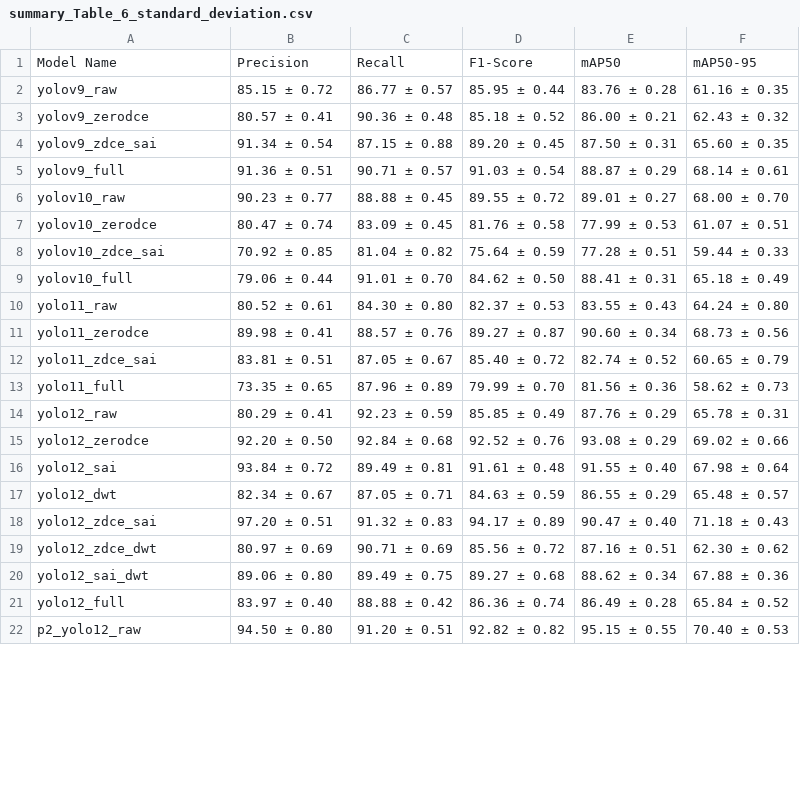
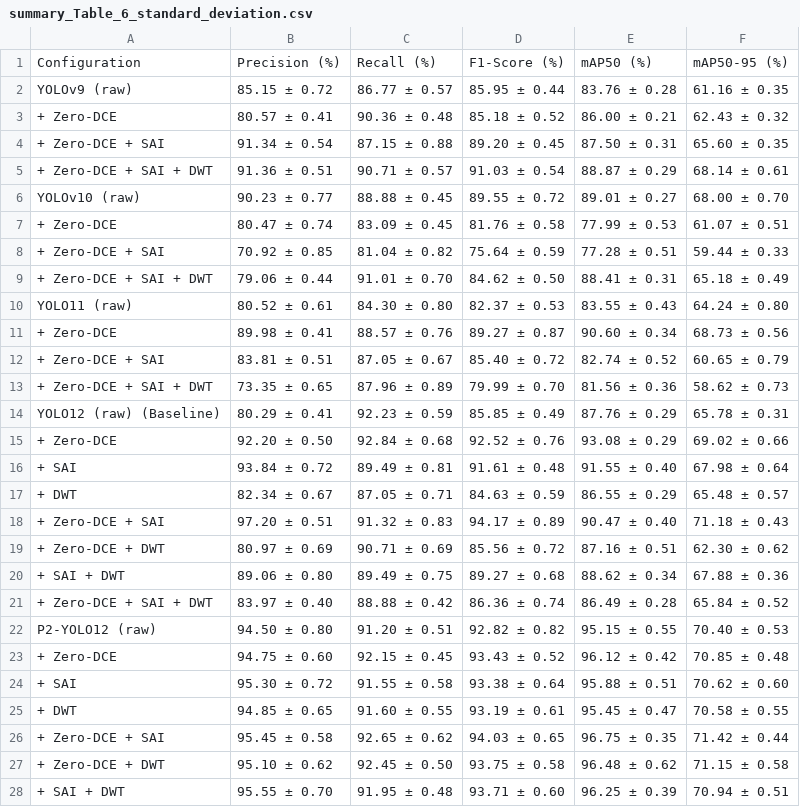
Before and after one commit to samsulchin/P2-YOLO12-Small-Polyp-Detection-in-Colonoscopy-via-Endoscopic-Image, a CSV file: summary_Table_6_standard_deviation.csv, drawn as a sheet; only a part is shown; the diff covers the shown part only.

Commit message:
Revise summary table with new model configurations
Updated the summary table to include new configurations and their respective metrics.

```diff
--- a/summary_Table_6_standard_deviation.csv
+++ b/summary_Table_6_standard_deviation.csv
@@ -1,22 +1,28 @@
-Model Name,Precision,Recall,F1-Score,mAP50,mAP50-95
-yolov9_raw,85.15 ± 0.72,86.77 ± 0.57,85.95 ± 0.44,83.76 ± 0.28,61.16 ± 0.35
-yolov9_zerodce,80.57 ± 0.41,90.36 ± 0.48,85.18 ± 0.52,86.00 ± 0.21,62.43 ± 0.32
-yolov9_zdce_sai,91.34 ± 0.54,87.15 ± 0.88,89.20 ± 0.45,87.50 ± 0.31,65.60 ± 0.35
-yolov9_full,91.36 ± 0.51,90.71 ± 0.57,91.03 ± 0.54,88.87 ± 0.29,68.14 ± 0.61
-yolov10_raw,90.23 ± 0.77,88.88 ± 0.45,89.55 ± 0.72,89.01 ± 0.27,68.00 ± 0.70
-yolov10_zerodce,80.47 ± 0.74,83.09 ± 0.45,81.76 ± 0.58,77.99 ± 0.53,61.07 ± 0.51
-yolov10_zdce_sai,70.92 ± 0.85,81.04 ± 0.82,75.64 ± 0.59,77.28 ± 0.51,59.44 ± 0.33
-yolov10_full,79.06 ± 0.44,91.01 ± 0.70,84.62 ± 0.50,88.41 ± 0.31,65.18 ± 0.49
-yolo11_raw,80.52 ± 0.61,84.30 ± 0.80,82.37 ± 0.53,83.55 ± 0.43,64.24 ± 0.80
-yolo11_zerodce,89.98 ± 0.41,88.57 ± 0.76,89.27 ± 0.87,90.60 ± 0.34,68.73 ± 0.56
-yolo11_zdce_sai,83.81 ± 0.51,87.05 ± 0.67,85.40 ± 0.72,82.74 ± 0.52,60.65 ± 0.79
-yolo11_full,73.35 ± 0.65,87.96 ± 0.89,79.99 ± 0.70,81.56 ± 0.36,58.62 ± 0.73
-yolo12_raw,80.29 ± 0.41,92.23 ± 0.59,85.85 ± 0.49,87.76 ± 0.29,65.78 ± 0.31
-yolo12_zerodce,92.20 ± 0.50,92.84 ± 0.68,92.52 ± 0.76,93.08 ± 0.29,69.02 ± 0.66
-yolo12_sai,93.84 ± 0.72,89.49 ± 0.81,91.61 ± 0.48,91.55 ± 0.40,67.98 ± 0.64
-yolo12_dwt,82.34 ± 0.67,87.05 ± 0.71,84.63 ± 0.59,86.55 ± 0.29,65.48 ± 0.57
-yolo12_zdce_sai,97.20 ± 0.51,91.32 ± 0.83,94.17 ± 0.89,90.47 ± 0.40,71.18 ± 0.43
-yolo12_zdce_dwt,80.97 ± 0.69,90.71 ± 0.69,85.56 ± 0.72,87.16 ± 0.51,62.30 ± 0.62
-yolo12_sai_dwt,89.06 ± 0.80,89.49 ± 0.75,89.27 ± 0.68,88.62 ± 0.34,67.88 ± 0.36
-yolo12_full,83.97 ± 0.40,88.88 ± 0.42,86.36 ± 0.74,86.49 ± 0.28,65.84 ± 0.52
-p2_yolo12_raw,94.50 ± 0.80,91.20 ± 0.51,92.82 ± 0.82,95.15 ± 0.55,70.40 ± 0.53
+Configuration,Precision (%),Recall (%),F1-Score (%),mAP50 (%),mAP50-95 (%)
+YOLOv9 (raw),85.15 ± 0.72,86.77 ± 0.57,85.95 ± 0.44,83.76 ± 0.28,61.16 ± 0.35
++ Zero-DCE,80.57 ± 0.41,90.36 ± 0.48,85.18 ± 0.52,86.00 ± 0.21,62.43 ± 0.32
++ Zero-DCE + SAI,91.34 ± 0.54,87.15 ± 0.88,89.20 ± 0.45,87.50 ± 0.31,65.60 ± 0.35
++ Zero-DCE + SAI + DWT,91.36 ± 0.51,90.71 ± 0.57,91.03 ± 0.54,88.87 ± 0.29,68.14 ± 0.61
+YOLOv10 (raw),90.23 ± 0.77,88.88 ± 0.45,89.55 ± 0.72,89.01 ± 0.27,68.00 ± 0.70
++ Zero-DCE,80.47 ± 0.74,83.09 ± 0.45,81.76 ± 0.58,77.99 ± 0.53,61.07 ± 0.51
++ Zero-DCE + SAI,70.92 ± 0.85,81.04 ± 0.82,75.64 ± 0.59,77.28 ± 0.51,59.44 ± 0.33
++ Zero-DCE + SAI + DWT,79.06 ± 0.44,91.01 ± 0.70,84.62 ± 0.50,88.41 ± 0.31,65.18 ± 0.49
+YOLO11 (raw),80.52 ± 0.61,84.30 ± 0.80,82.37 ± 0.53,83.55 ± 0.43,64.24 ± 0.80
++ Zero-DCE,89.98 ± 0.41,88.57 ± 0.76,89.27 ± 0.87,90.60 ± 0.34,68.73 ± 0.56
++ Zero-DCE + SAI,83.81 ± 0.51,87.05 ± 0.67,85.40 ± 0.72,82.74 ± 0.52,60.65 ± 0.79
++ Zero-DCE + SAI + DWT,73.35 ± 0.65,87.96 ± 0.89,79.99 ± 0.70,81.56 ± 0.36,58.62 ± 0.73
+YOLO12 (raw) (Baseline),80.29 ± 0.41,92.23 ± 0.59,85.85 ± 0.49,87.76 ± 0.29,65.78 ± 0.31
++ Zero-DCE,92.20 ± 0.50,92.84 ± 0.68,92.52 ± 0.76,93.08 ± 0.29,69.02 ± 0.66
++ SAI,93.84 ± 0.72,89.49 ± 0.81,91.61 ± 0.48,91.55 ± 0.40,67.98 ± 0.64
++ DWT,82.34 ± 0.67,87.05 ± 0.71,84.63 ± 0.59,86.55 ± 0.29,65.48 ± 0.57
++ Zero-DCE + SAI,97.20 ± 0.51,91.32 ± 0.83,94.17 ± 0.89,90.47 ± 0.40,71.18 ± 0.43
++ Zero-DCE + DWT,80.97 ± 0.69,90.71 ± 0.69,85.56 ± 0.72,87.16 ± 0.51,62.30 ± 0.62
++ SAI + DWT,89.06 ± 0.80,89.49 ± 0.75,89.27 ± 0.68,88.62 ± 0.34,67.88 ± 0.36
++ Zero-DCE + SAI + DWT,83.97 ± 0.40,88.88 ± 0.42,86.36 ± 0.74,86.49 ± 0.28,65.84 ± 0.52
+P2-YOLO12 (raw),94.50 ± 0.80,91.20 ± 0.51,92.82 ± 0.82,95.15 ± 0.55,70.40 ± 0.53
++ Zero-DCE,94.75 ± 0.60,92.15 ± 0.45,93.43 ± 0.52,96.12 ± 0.42,70.85 ± 0.48
++ SAI,95.30 ± 0.72,91.55 ± 0.58,93.38 ± 0.64,95.88 ± 0.51,70.62 ± 0.60
++ DWT,94.85 ± 0.65,91.60 ± 0.55,93.19 ± 0.61,95.45 ± 0.47,70.58 ± 0.55
++ Zero-DCE + SAI,95.45 ± 0.58,92.65 ± 0.62,94.03 ± 0.65,96.75 ± 0.35,71.42 ± 0.44
++ Zero-DCE + DWT,95.10 ± 0.62,92.45 ± 0.50,93.75 ± 0.58,96.48 ± 0.62,71.15 ± 0.58
++ SAI + DWT,95.55 ± 0.70,91.95 ± 0.48,93.71 ± 0.60,96.25 ± 0.39,70.94 ± 0.51
```
Also changed, not shown: 1 edited cell elsewhere in this file.
